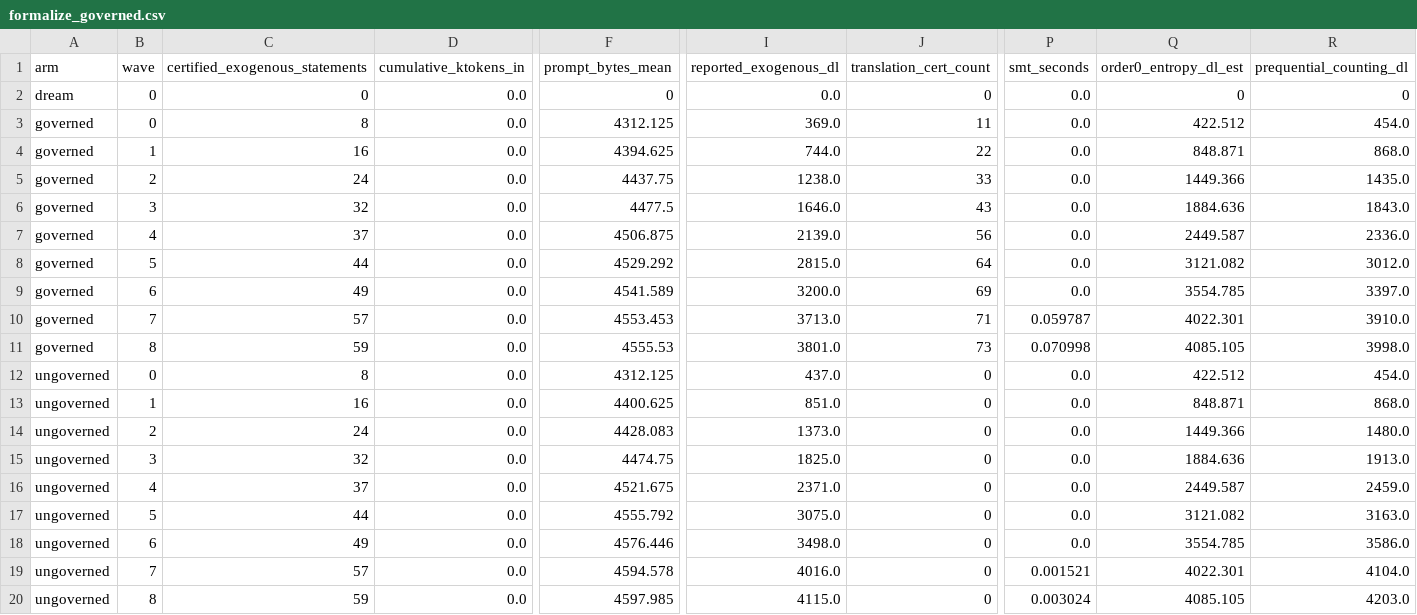
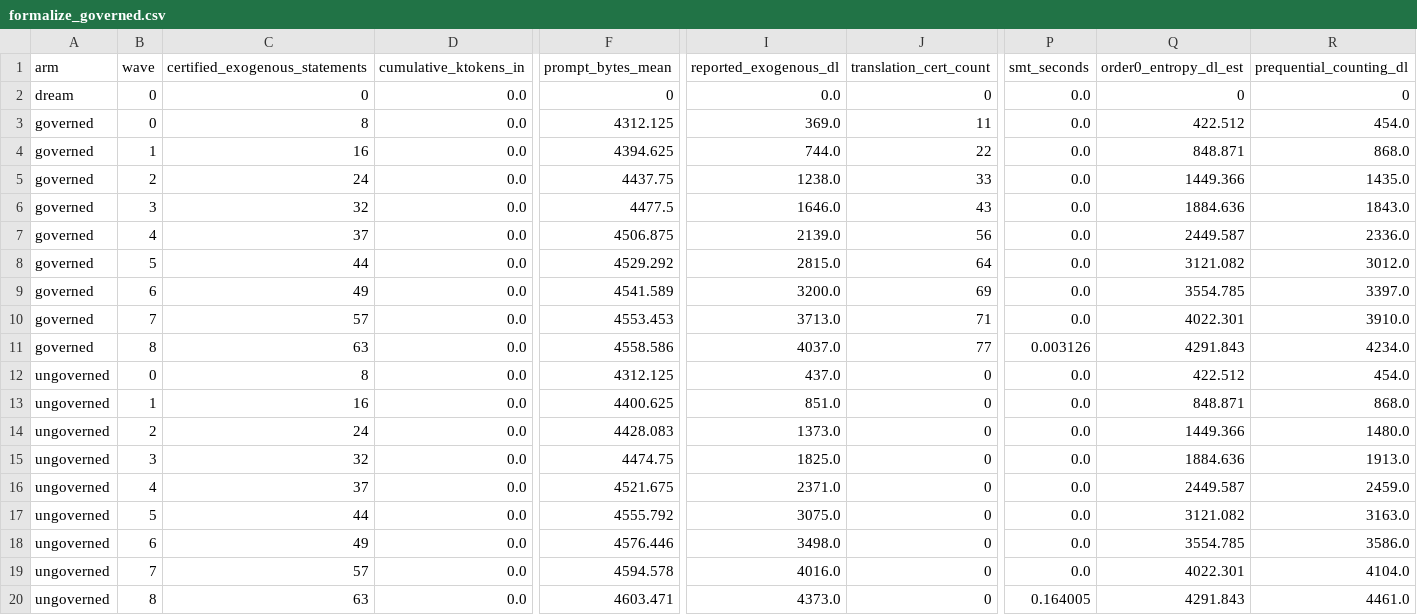
Before and after one commit to jamesdchen/verification-begets-verification-, a CSV file: results/formalize_governed.csv, drawn as a sheet; only a part is shown, gaps mark what is left out; the diff names each change by its address in the sheet, - before the commit and + after, or states it on an @@ line.

```diff
--- a/results/formalize_governed.csv
+++ b/results/formalize_governed.csv
-P10 (smt_seconds): 0.059787
+P10 (smt_seconds): 0.0
-C11 (certified_exogenous_statements): 59
+C11 (certified_exogenous_statements): 63
-F11 (prompt_bytes_mean): 4555.53
+F11 (prompt_bytes_mean): 4558.586
-I11 (reported_exogenous_dl): 3801.0
+I11 (reported_exogenous_dl): 4037.0
-J11 (translation_cert_count): 73
+J11 (translation_cert_count): 77
-P11 (smt_seconds): 0.070998
+P11 (smt_seconds): 0.003126
-Q11 (order0_entropy_dl_est): 4085.105
+Q11 (order0_entropy_dl_est): 4291.843
-R11 (prequential_counting_dl): 3998.0
+R11 (prequential_counting_dl): 4234.0
-P19 (smt_seconds): 0.001521
+P19 (smt_seconds): 0.0
-C20 (certified_exogenous_statements): 59
+C20 (certified_exogenous_statements): 63
-F20 (prompt_bytes_mean): 4597.985
+F20 (prompt_bytes_mean): 4603.471
-I20 (reported_exogenous_dl): 4115.0
+I20 (reported_exogenous_dl): 4373.0
-P20 (smt_seconds): 0.003024
+P20 (smt_seconds): 0.164005
-Q20 (order0_entropy_dl_est): 4085.105
+Q20 (order0_entropy_dl_est): 4291.843
-R20 (prequential_counting_dl): 4203.0
+R20 (prequential_counting_dl): 4461.0
```
Also changed, not shown: 34 other files.
